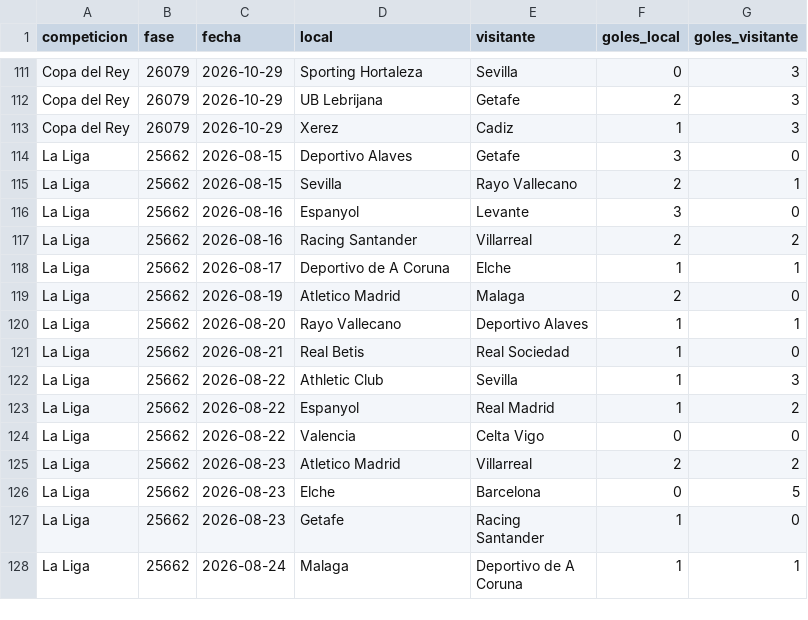
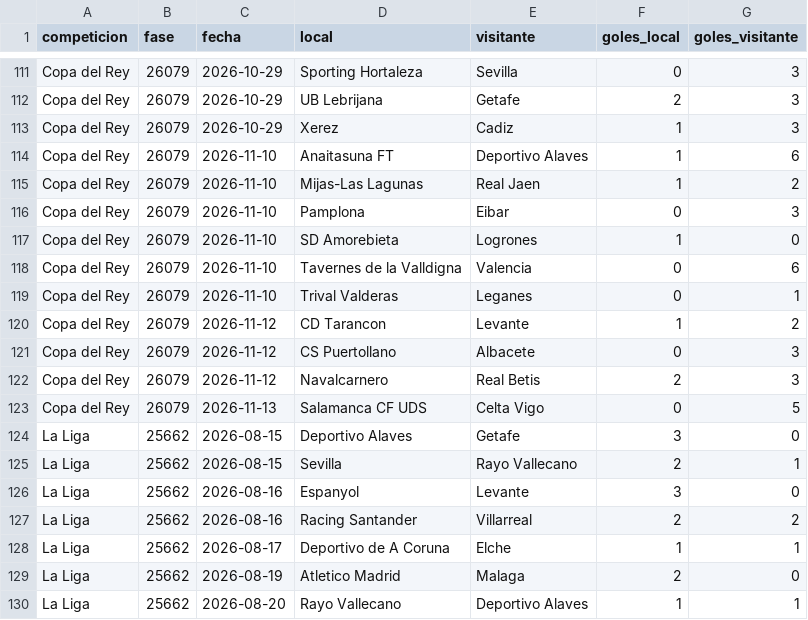
Before and after one commit to feeeeer/real-madrid-analytics, a CSV file: docs/data/competicion.csv, drawn as a sheet; only a part is shown, gaps mark what is left out; the shorter side is filled out with more unchanged rows.

```diff
--- a/docs/data/competicion.csv
+++ b/docs/data/competicion.csv
@@ -113,2 +113,12 @@ Copa del Rey,26079,2026-10-29,UB Lebrijana,Getafe,2,3
 Copa del Rey,26079,2026-10-29,Xerez,Cadiz,1,3
+Copa del Rey,26079,2026-11-10,Anaitasuna FT,Deportivo Alaves,1,6
+Copa del Rey,26079,2026-11-10,Mijas-Las Lagunas,Real Jaen,1,2
+Copa del Rey,26079,2026-11-10,Pamplona,Eibar,0,3
+Copa del Rey,26079,2026-11-10,SD Amorebieta,Logrones,1,0
+Copa del Rey,26079,2026-11-10,Tavernes de la Valldigna,Valencia,0,6
+Copa del Rey,26079,2026-11-10,Trival Valderas,Leganes,0,1
+Copa del Rey,26079,2026-11-12,CD Tarancon,Levante,1,2
+Copa del Rey,26079,2026-11-12,CS Puertollano,Albacete,0,3
+Copa del Rey,26079,2026-11-12,Navalcarnero,Real Betis,2,3
+Copa del Rey,26079,2026-11-13,Salamanca CF UDS,Celta Vigo,0,5
 La Liga,25662,2026-08-15,Deportivo Alaves,Getafe,3,0
```
Also changed, not shown: data/fuentes/2026-2027/whoscored_calendario.csv, docs/data/proximos.csv, 1 other file.
